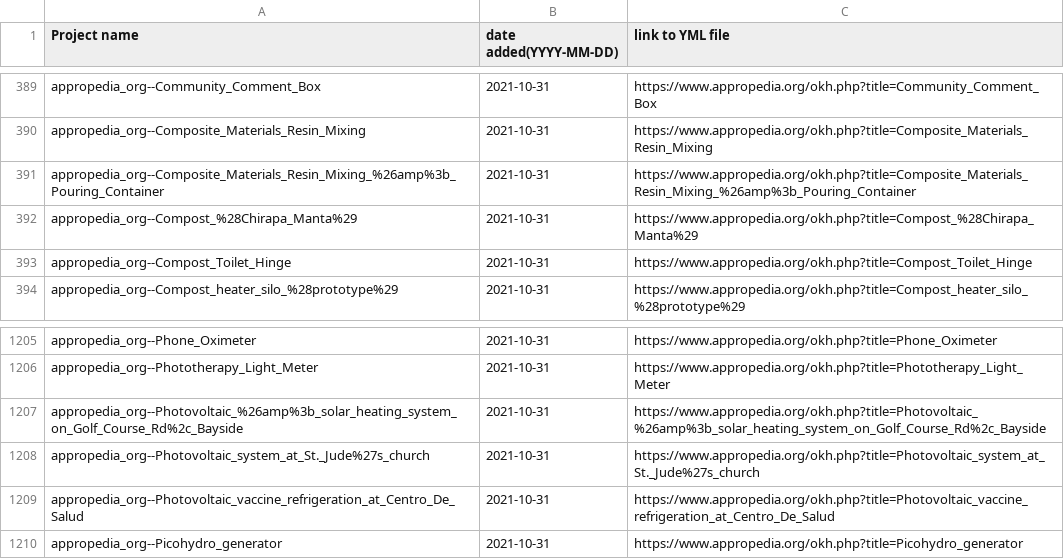
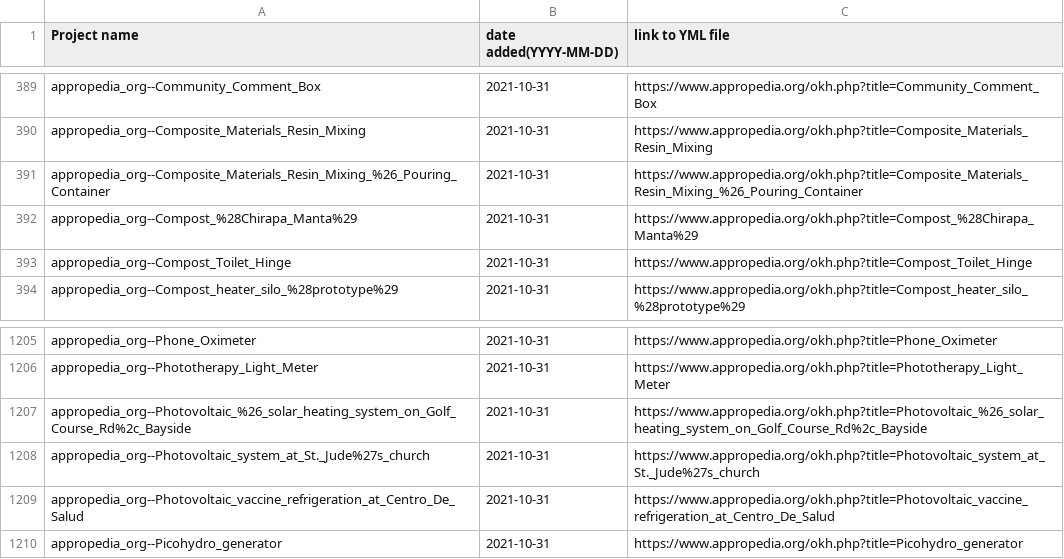
Before and after one commit to OPEN-NEXT/LOSH-Appropedia-Scraper, a CSV file: appro_yaml_urls.csv, drawn as a sheet; only a part is shown, gaps mark what is left out.

```diff
--- a/appro_yaml_urls.csv
+++ b/appro_yaml_urls.csv
@@ -390,3 +390,3 @@ appropedia_org--Community_Comment_Box,2021-10-31,https://www.appropedia.org/okh.
 appropedia_org--Composite_Materials_Resin_Mixing,2021-10-31,https://www.appropedia.org/okh.php?title=Composite_Materials_Resin_Mixing
-appropedia_org--Composite_Materials_Resin_Mixing_%26amp%3b_Pouring_Container,2021-10-31,https://www.appropedia.org/okh.php?title=Composite_Materials_Resin_Mixing_%26amp%3b_Pouring_Container
+appropedia_org--Composite_Materials_Resin_Mixing_%26_Pouring_Container,2021-10-31,https://www.appropedia.org/okh.php?title=Composite_Materials_Resin_Mixing_%26_Pouring_Container
 appropedia_org--Compost_%28Chirapa_Manta%29,2021-10-31,https://www.appropedia.org/okh.php?title=Compost_%28Chirapa_Manta%29
@@ -1206,3 +1206,3 @@ appropedia_org--Phone_Oximeter,2021-10-31,https://www.appropedia.org/okh.php?tit
 appropedia_org--Phototherapy_Light_Meter,2021-10-31,https://www.appropedia.org/okh.php?title=Phototherapy_Light_Meter
-appropedia_org--Photovoltaic_%26amp%3b_solar_heating_system_on_Golf_Course_Rd%2c_Bayside,2021-10-31,https://www.appropedia.org/okh.php?title=Photovoltaic_%26amp%3b_solar_heating_system_on_Golf_Course_Rd%2c_Bayside
+appropedia_org--Photovoltaic_%26_solar_heating_system_on_Golf_Course_Rd%2c_Bayside,2021-10-31,https://www.appropedia.org/okh.php?title=Photovoltaic_%26_solar_heating_system_on_Golf_Course_Rd%2c_Bayside
 appropedia_org--Photovoltaic_system_at_St._Jude%27s_church,2021-10-31,https://www.appropedia.org/okh.php?title=Photovoltaic_system_at_St._Jude%27s_church
```
Also changed, not shown: appro_proj_names.csv, 1 other file.
